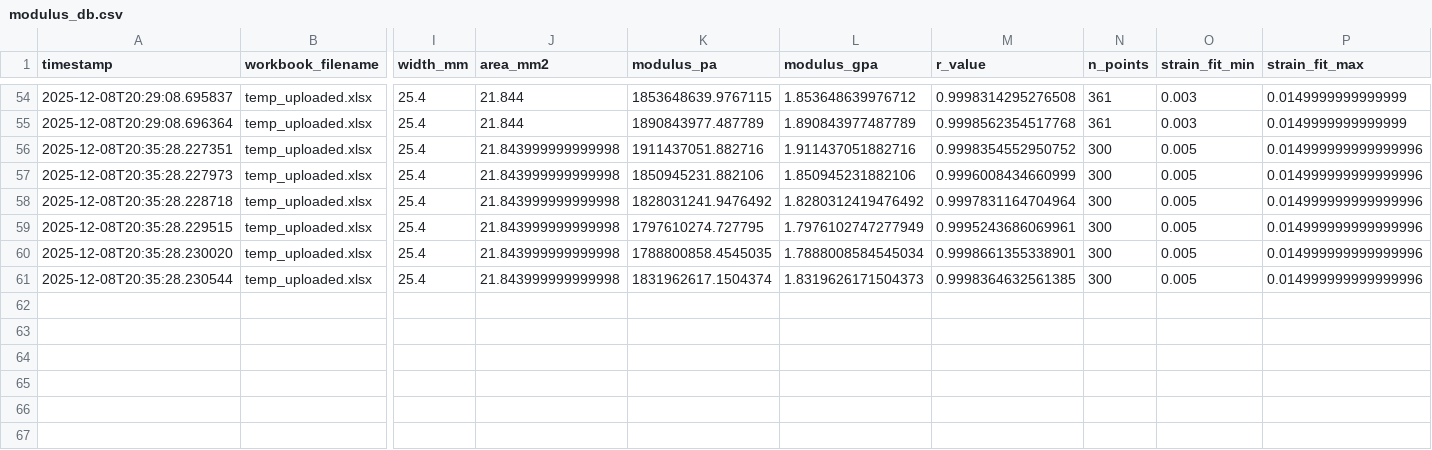
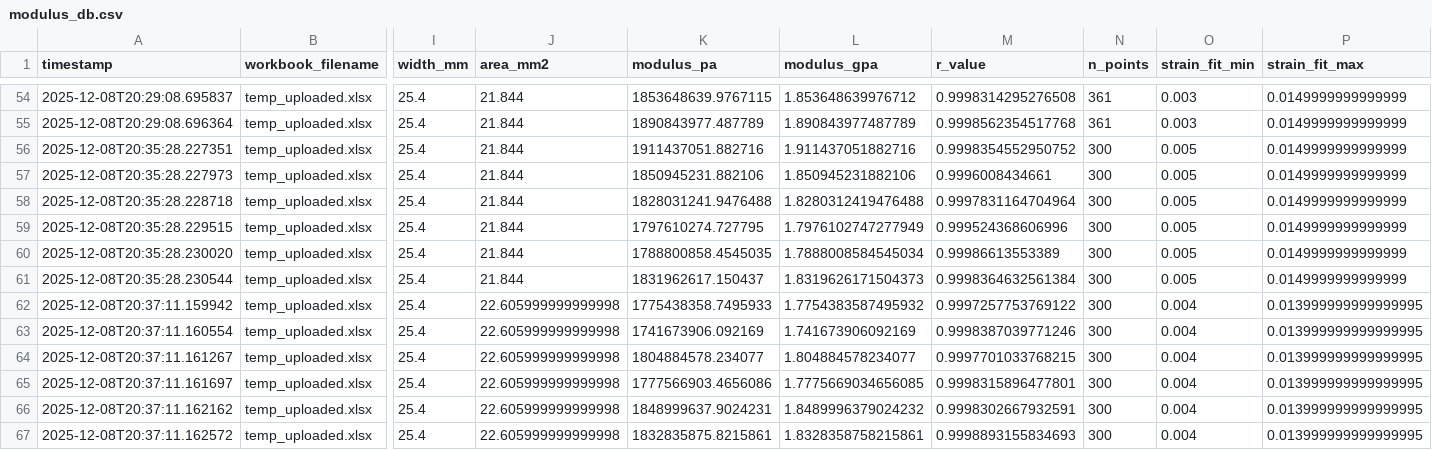
Before and after one commit to SolarSolsticee/Ericks-Python-Forge, a CSV file: modulus_db.csv, drawn as a sheet; only a part is shown, gaps mark what is left out; rows hold the shown columns only; the diff names each change by its address in the sheet, - before the commit and + after, or states it on an @@ line.

Commit message:
Update results for SR4_TR2

```diff
--- a/modulus_db.csv
+++ b/modulus_db.csv
-J56:J61 (area_mm2): 21.843999999999998
+J56:J61 (area_mm2): 21.844
-P56:P61 (strain_fit_max): 0.014999999999999996
+P56:P61 (strain_fit_max): 0.0149999999999999
-M57 (r_value): 0.9996008434660999
+M57 (r_value): 0.9996008434661
-K58 (modulus_pa): 1828031241.9476492
+K58 (modulus_pa): 1828031241.9476488
-L58 (modulus_gpa): 1.8280312419476492
+L58 (modulus_gpa): 1.8280312419476488
-M59 (r_value): 0.9995243686069961
+M59 (r_value): 0.999524368606996
-M60 (r_value): 0.9998661355338901
+M60 (r_value): 0.99986613553389
-K61 (modulus_pa): 1831962617.1504374
+K61 (modulus_pa): 1831962617.150437
-M61 (r_value): 0.9998364632561385
+M61 (r_value): 0.9998364632561384
+row 62: 2025-12-08T20:37:11.159942 | temp_uploaded.xlsx | 25.4 | 22.605999999999998 | 1775438358.7495933 | 1.7754383587495932 | 0.9997257753769122 | 300 | 0.004 | 0.013999999999999995
+row 63: 2025-12-08T20:37:11.160554 | temp_uploaded.xlsx | 25.4 | 22.605999999999998 | 1741673906.092169 | 1.741673906092169 | 0.9998387039771246 | 300 | 0.004 | 0.013999999999999995
+row 64: 2025-12-08T20:37:11.161267 | temp_uploaded.xlsx | 25.4 | 22.605999999999998 | 1804884578.234077 | 1.804884578234077 | 0.9997701033768215 | 300 | 0.004 | 0.013999999999999995
+row 65: 2025-12-08T20:37:11.161697 | temp_uploaded.xlsx | 25.4 | 22.605999999999998 | 1777566903.4656086 | 1.7775669034656085 | 0.9998315896477801 | 300 | 0.004 | 0.013999999999999995
+row 66: 2025-12-08T20:37:11.162162 | temp_uploaded.xlsx | 25.4 | 22.605999999999998 | 1848999637.9024231 | 1.8489996379024232 | 0.9998302667932591 | 300 | 0.004 | 0.013999999999999995
+row 67: 2025-12-08T20:37:11.162572 | temp_uploaded.xlsx | 25.4 | 22.605999999999998 | 1832835875.8215861 | 1.8328358758215861 | 0.9998893155834693 | 300 | 0.004 | 0.013999999999999995
```
